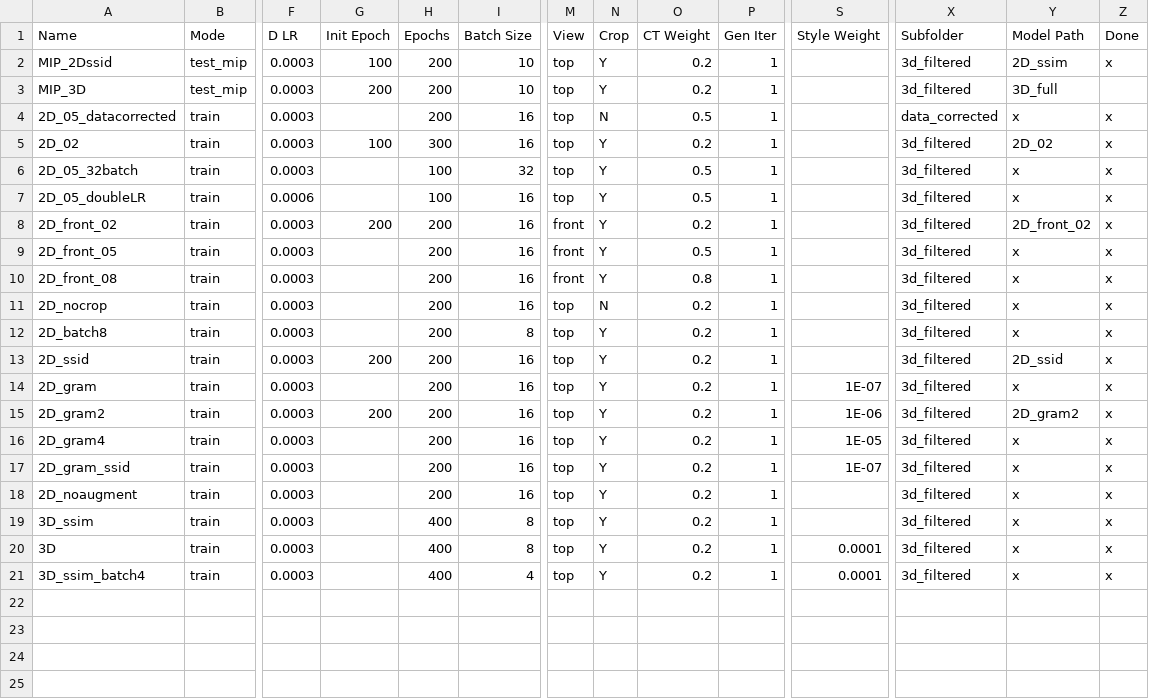
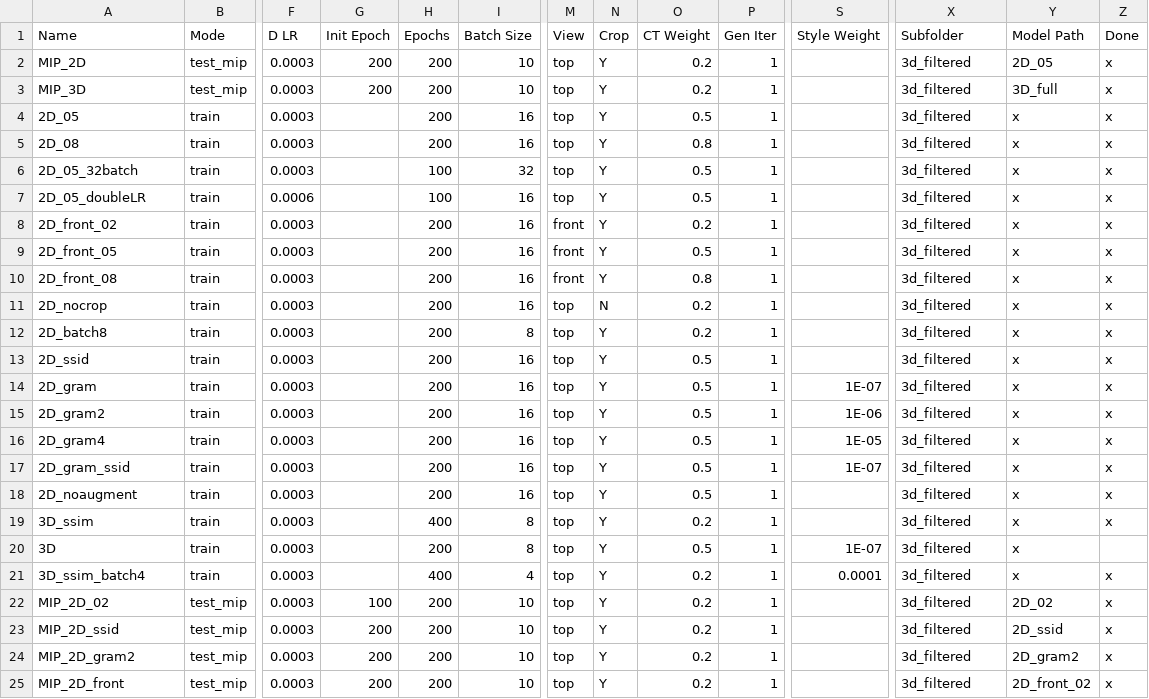
Before and after one commit to peternagy96/dose_estimator, a CSV file: dose_estimator/jobs.csv, drawn as a sheet; only a part is shown, gaps mark what is left out; rows hold the shown columns only; the diff names each change by its address in the sheet, - before the commit and + after, or states it on an @@ line.

Commit message:
run 3D model on GPU 1

```diff
--- a/dose_estimator/jobs.csv
+++ b/dose_estimator/jobs.csv
-A2 (Name): MIP_2Dssid
+A2 (Name): MIP_2D
-G2 (Init Epoch): 100
+G2 (Init Epoch): 200
-Y2 (Model Path): 2D_ssim
+Y2 (Model Path): 2D_05
-Z3 (Done): (empty)
+Z3 (Done): x
-A4 (Name): 2D_05_datacorrected
+A4 (Name): 2D_05
-N4 (Crop): N
+N4 (Crop): Y
-X4 (Subfolder): data_corrected
+X4 (Subfolder): 3d_filtered
-A5 (Name): 2D_02
+A5 (Name): 2D_08
-G5 (Init Epoch): 100
+G5 (Init Epoch): (empty)
-H5 (Epochs): 300
+H5 (Epochs): 200
-O5 (CT Weight): 0.2
+O5 (CT Weight): 0.8
-Y5 (Model Path): 2D_02
+Y5 (Model Path): x
-G8 (Init Epoch): 200
+G8 (Init Epoch): (empty)
-Y8 (Model Path): 2D_front_02
+Y8 (Model Path): x
-G13 (Init Epoch): 200
+G13 (Init Epoch): (empty)
-O13:O18 (CT Weight): 0.2
+O13:O18 (CT Weight): 0.5
-Y13 (Model Path): 2D_ssid
+Y13 (Model Path): x
-G15 (Init Epoch): 200
+G15 (Init Epoch): (empty)
-Y15 (Model Path): 2D_gram2
+Y15 (Model Path): x
-H20 (Epochs): 400
+H20 (Epochs): 200
-O20 (CT Weight): 0.2
+O20 (CT Weight): 0.5
-S20 (Style Weight): 0.0001
+S20 (Style Weight): 1E-07
-Z20 (Done): x
+Z20 (Done): (empty)
+row 22: MIP_2D_02 | test_mip | 0.0003 | 100 | 200 | 10 | top | Y | 0.2 | 1 |  | 3d_filtered | 2D_02 | x
+row 23: MIP_2D_ssid | test_mip | 0.0003 | 200 | 200 | 10 | top | Y | 0.2 | 1 |  | 3d_filtered | 2D_ssid | x
+row 24: MIP_2D_gram2 | test_mip | 0.0003 | 200 | 200 | 10 | top | Y | 0.2 | 1 |  | 3d_filtered | 2D_gram2 | x
+row 25: MIP_2D_front | test_mip | 0.0003 | 200 | 200 | 10 | top | Y | 0.2 | 1 |  | 3d_filtered | 2D_front_02 | x
```
Also changed, not shown: 1 other file.
